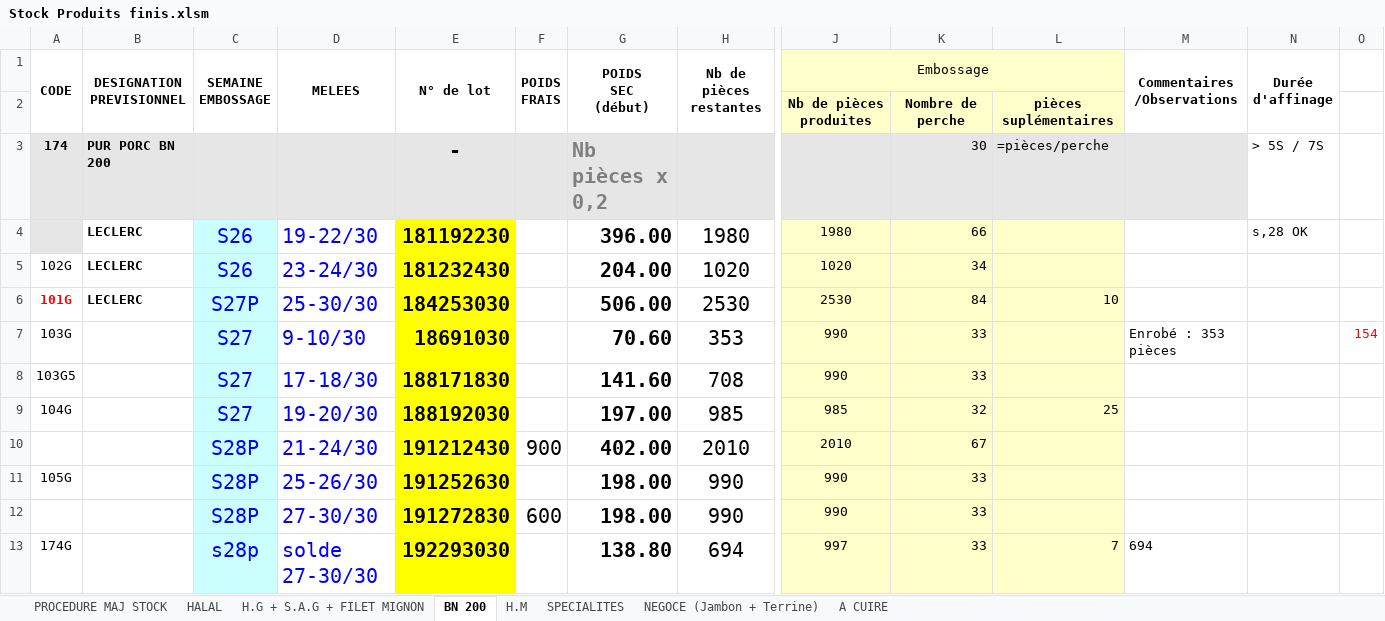
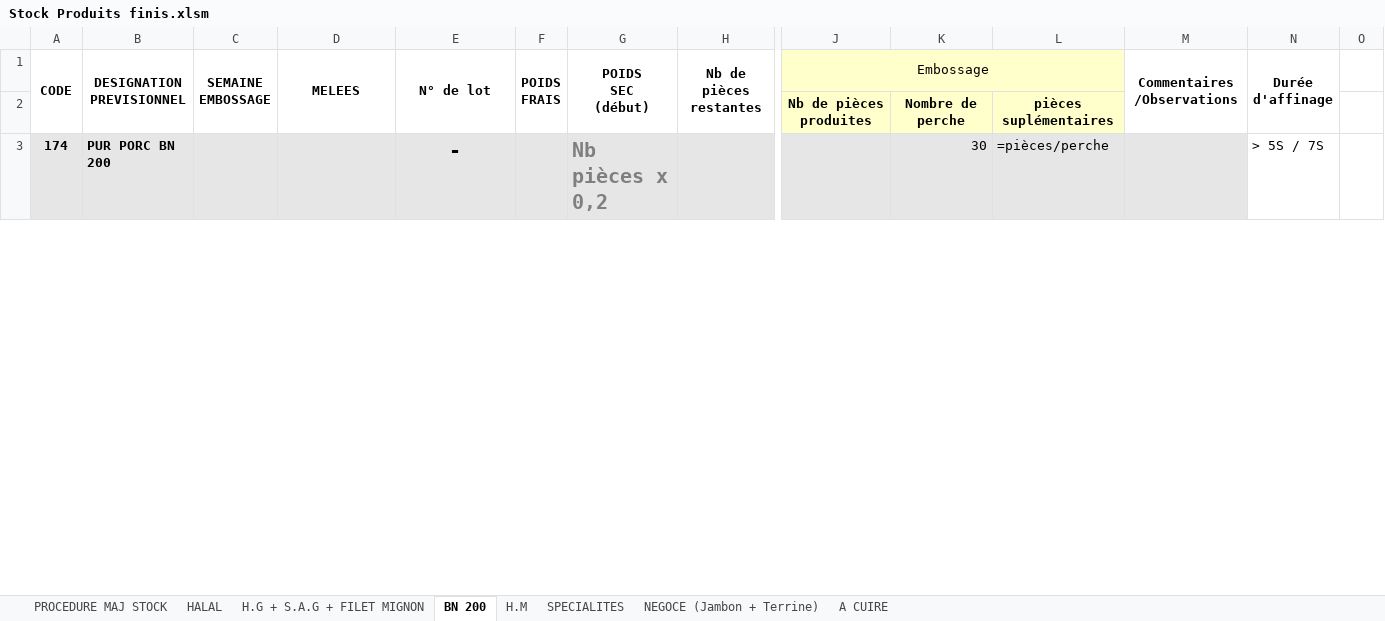
Before and after one commit to bibibush/Automatisation, an Excel workbook: Stock Produits finis.xlsm, sheet BN 200, drawn as a sheet; only a part is shown, gaps mark what is left out; values as stored, in another font and other column widths than the file's, no borders; charts and pictures not drawn; removed rows and columns are numbered as before the commit, all else as after; rows hold the shown columns only; the diff covers the shown part only; the diff names each change by its address in the sheet, - before the commit and + after, or states it on an @@ line.

```diff
--- a/Stock Produits finis.xlsm (sheet BN 200)
+++ b/Stock Produits finis.xlsm (sheet BN 200)
-row 4:  | LECLERC | S26 | 19-22/30 | 181192230 |  | 396.00 | 1980 | 1980 | 66 |  |  | s,28 OK
-row 5: 102G | LECLERC | S26 | 23-24/30 | 181232430 |  | 204.00 | 1020 | 1020 | 34
-row 6: 101G | LECLERC | S27P | 25-30/30 | 184253030 |  | 506.00 | 2530 | 2530 | 84 | 10
-row 7: 103G |  | S27 | 9-10/30 | 18691030 |  | 70.60 | 353 | 990 | 33 |  | Enrobé : 353 pièces |  | 154
-row 8: 103G5 |  | S27 | 17-18/30 | 188171830 |  | 141.60 | 708 | 990 | 33
-row 9: 104G |  | S27 | 19-20/30 | 188192030 |  | 197.00 | 985 | 985 | 32 | 25
-row 10:  |  | S28P | 21-24/30 | 191212430 | 900 | 402.00 | 2010 | 2010 | 67
-row 11: 105G |  | S28P | 25-26/30 | 191252630 |  | 198.00 | 990 | 990 | 33
-row 12:  |  | S28P | 27-30/30 | 191272830 | 600 | 198.00 | 990 | 990 | 33
-row 13: 174G |  | s28p | solde 27-30/30 | 192293030 |  | 138.80 | 694 | 997 | 33 | 7 | 694
```
Also changed, not shown: 44 added rows, 34 removed rows, 48 edited cells and cell formats elsewhere in this sheet, sheet SPECIALITES, sheet H.M, sheet H.G + S.A.G + FILET MIGNON, sheet HALAL, sheet NEGOCE (Jambon + Terrine), sheet A CUIRE, 1 more sheet, formulas that keep their value, hidden cells, charts or pictures, 5 other files.
